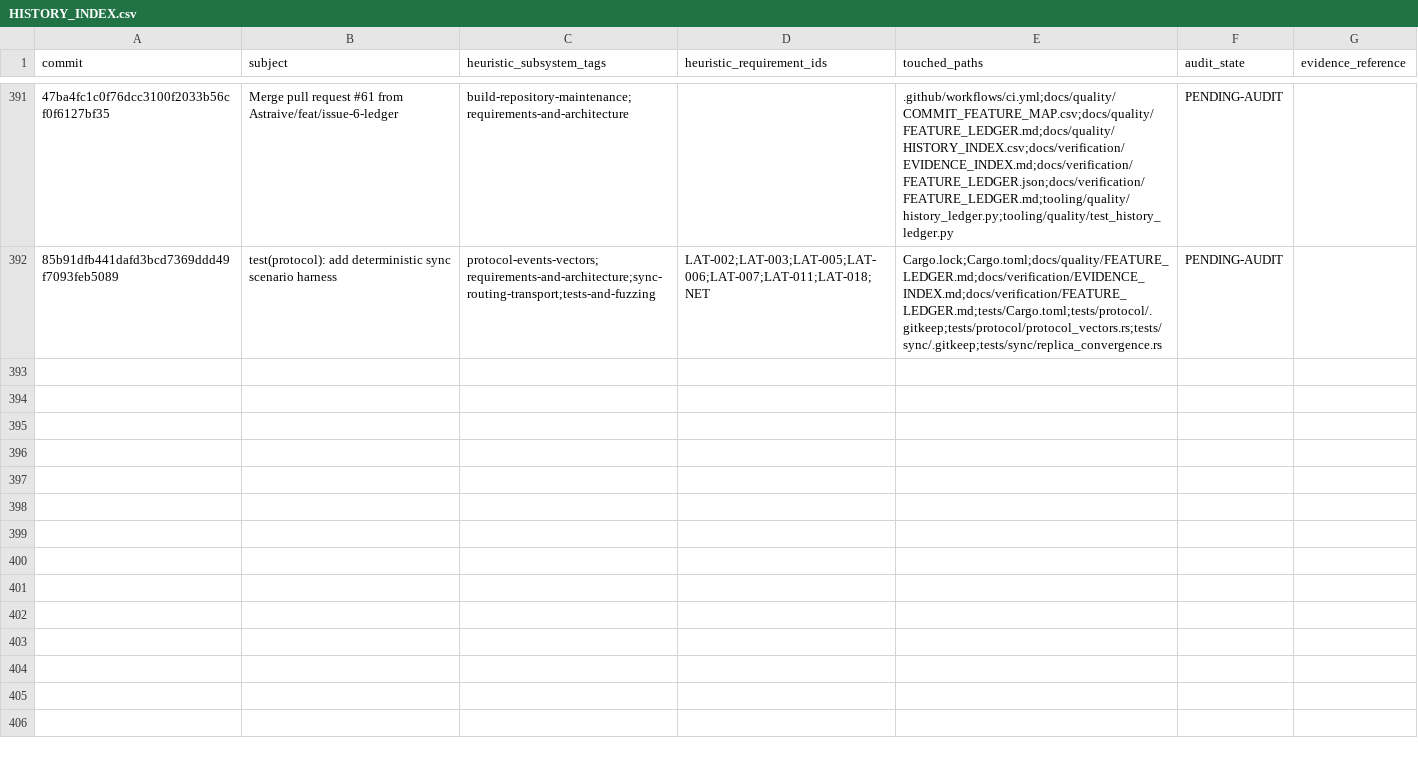
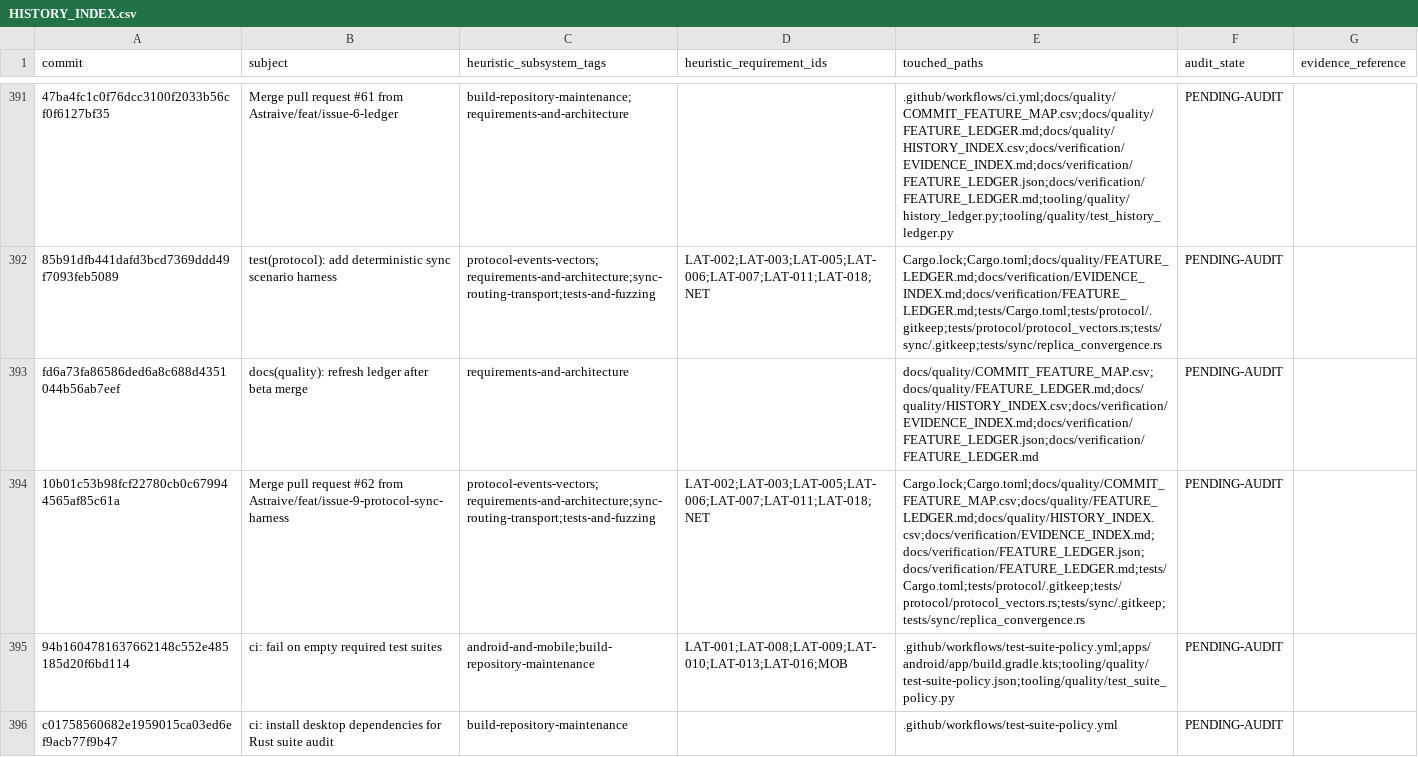
Before and after one commit to Astraive/lattice, a CSV file: docs/quality/HISTORY_INDEX.csv, drawn as a sheet; only a part is shown, gaps mark what is left out; the diff names each change by its address in the sheet, - before the commit and + after, or states it on an @@ line.

Commit message:
docs(quality): refresh history evidence for CI refs

```diff
--- a/docs/quality/HISTORY_INDEX.csv
+++ b/docs/quality/HISTORY_INDEX.csv
+row 393: fd6a73fa86586ded6a8c688d4351044b56ab7eef | docs(quality): refresh ledger after beta merge | requirements-and-architecture |  | docs/quality/COMMIT_FEATURE_MAP.csv;docs/quality/FEATURE_LEDGER.md;docs/quality/HISTORY_INDEX.csv;docs/verification/EVIDENCE_INDEX.md;docs/verification/FEATURE_LEDGER.json;docs/verification/FEATURE_LEDGER.md | PENDING-AUDIT
+row 394: 10b01c53b98fcf22780cb0c679944565af85c61a | Merge pull request #62 from Astraive/feat/issue-9-protocol-sync-harness | protocol-events-vectors;requirements-and-architecture;sync-routing-transport;tests-and-fuzzing | LAT-002;LAT-003;LAT-005;LAT-006;LAT-007;LAT-011;LAT-018;NET | Cargo.lock;Cargo.toml;docs/quality/COMMIT_FEATURE_MAP.csv;docs/quality/FEATURE_LEDGER.md;docs/quality/HISTORY_INDEX.csv;docs/verification/EVIDENCE_INDEX.md;docs/verification/FEATURE_LEDGER.json;docs/verification/FEATURE_LEDGER.md;tests/Cargo.toml;tests/protocol/.gitkeep;tests/protocol/protocol_vectors.rs;tests/sync/.gitkeep;tests/sync/replica_convergence.rs | PENDING-AUDIT
+row 395: 94b1604781637662148c552e485185d20f6bd114 | ci: fail on empty required test suites | android-and-mobile;build-repository-maintenance | LAT-001;LAT-008;LAT-009;LAT-010;LAT-013;LAT-016;MOB | .github/workflows/test-suite-policy.yml;apps/android/app/build.gradle.kts;tooling/quality/test-suite-policy.json;tooling/quality/test_suite_policy.py | PENDING-AUDIT
+row 396: c01758560682e1959015ca03ed6ef9acb77f9b47 | ci: install desktop dependencies for Rust suite audit | build-repository-maintenance |  | .github/workflows/test-suite-policy.yml | PENDING-AUDIT
```
Also changed, not shown: docs/quality/COMMIT_FEATURE_MAP.csv, 1 other file.
